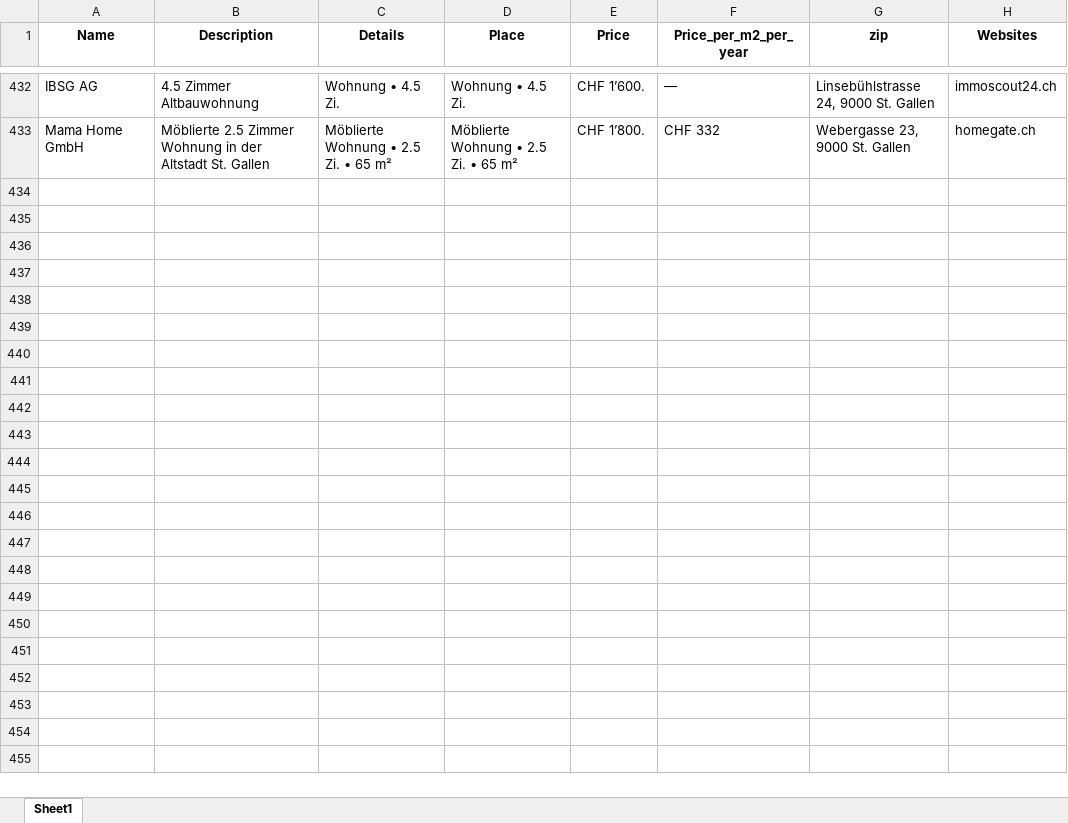
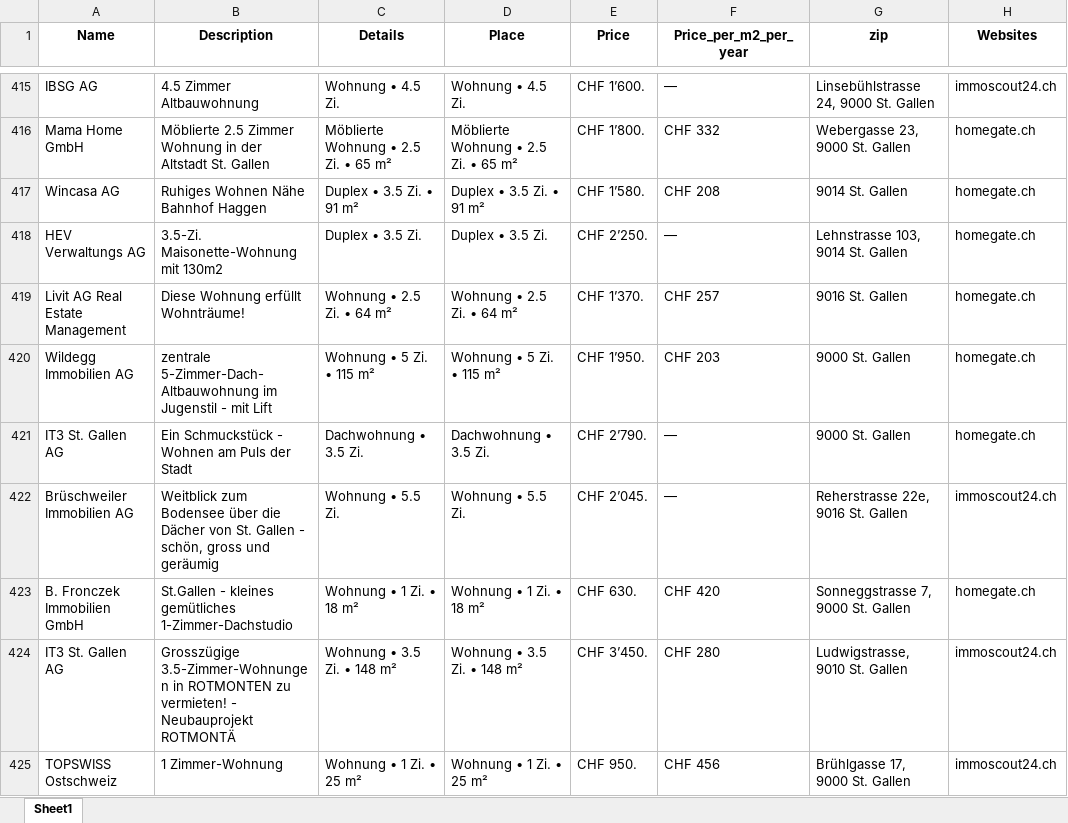
Before and after one commit to lorexzx/CS, an Excel workbook: Immobilienliste.xlsx, sheet Sheet1, drawn as a sheet; only a part is shown, gaps mark what is left out; values as stored, in another font and other column widths than the file's, no borders; the diff covers the shown part only; the diff names each change by its address in the sheet, - before the commit and + after, or states it on an @@ line.

Commit message:
Updated Immobilienliste via Workflow

```diff
--- a/Immobilienliste.xlsx (sheet Sheet1)
+++ b/Immobilienliste.xlsx (sheet Sheet1)
+row 417: Wincasa AG | Ruhiges Wohnen Nähe Bahnhof Haggen | Duplex • 3.5 Zi. • 91 m² | Duplex • 3.5 Zi. • 91 m² | CHF 1’580. | CHF 208 | 9014 St. Gallen | homegate.ch
+row 418: HEV Verwaltungs AG | 3.5-Zi. Maisonette-Wohnung mit 130m2 | Duplex • 3.5 Zi. | Duplex • 3.5 Zi. | CHF 2’250. | — | Lehnstrasse 103, 9014 St. Gallen | homegate.ch
+row 419: Livit AG Real Estate Management | Diese Wohnung erfüllt Wohnträume! | Wohnung • 2.5 Zi. • 64 m² | Wohnung • 2.5 Zi. • 64 m² | CHF 1’370. | CHF 257 | 9016 St. Gallen | homegate.ch
+row 420: Wildegg Immobilien AG | zentrale 5-Zimmer-Dach-Altbauwohnung im Jugenstil - mit Lift | Wohnung • 5 Zi. • 115 m² | Wohnung • 5 Zi. • 115 m² | CHF 1’950. | CHF 203 | 9000 St. Gallen | homegate.ch
+row 421: IT3 St. Gallen AG | Ein Schmuckstück - Wohnen am Puls der Stadt | Dachwohnung • 3.5 Zi. | Dachwohnung • 3.5 Zi. | CHF 2’790. | — | 9000 St. Gallen | homegate.ch
+row 422: Brüschweiler Immobilien AG | Weitblick zum Bodensee über die Dächer von St. Gallen - schön, gross und geräumig | Wohnung • 5.5 Zi. | Wohnung • 5.5 Zi. | CHF 2’045. | — | Reherstrasse 22e, 9016 St. Gallen | immoscout24.ch
+row 423: B. Fronczek Immobilien GmbH | St.Gallen - kleines gemütliches 1-Zimmer-Dachstudio | Wohnung • 1 Zi. • 18 m² | Wohnung • 1 Zi. • 18 m² | CHF 630. | CHF 420 | Sonneggstrasse 7, 9000 St. Gallen | homegate.ch
+row 424: IT3 St. Gallen AG | Grosszügige 3.5-Zimmer-Wohnungen in ROTMONTEN zu vermieten! - Neubauprojekt ROTMONTÄ | Wohnung • 3.5 Zi. • 148 m² | Wohnung • 3.5 Zi. • 148 m² | CHF 3’450. | CHF 280 | Ludwigstrasse, 9010 St. Gallen | immoscout24.ch
+row 425: TOPSWISS Ostschweiz | 1 Zimmer-Wohnung | Wohnung • 1 Zi. • 25 m² | Wohnung • 1 Zi. • 25 m² | CHF 950. | CHF 456 | Brühlgasse 17, 9000 St. Gallen | immoscout24.ch
```
Also changed, not shown: 17 added rows, 26 removed rows, 1 moved row and 19 edited cells elsewhere in this sheet.
